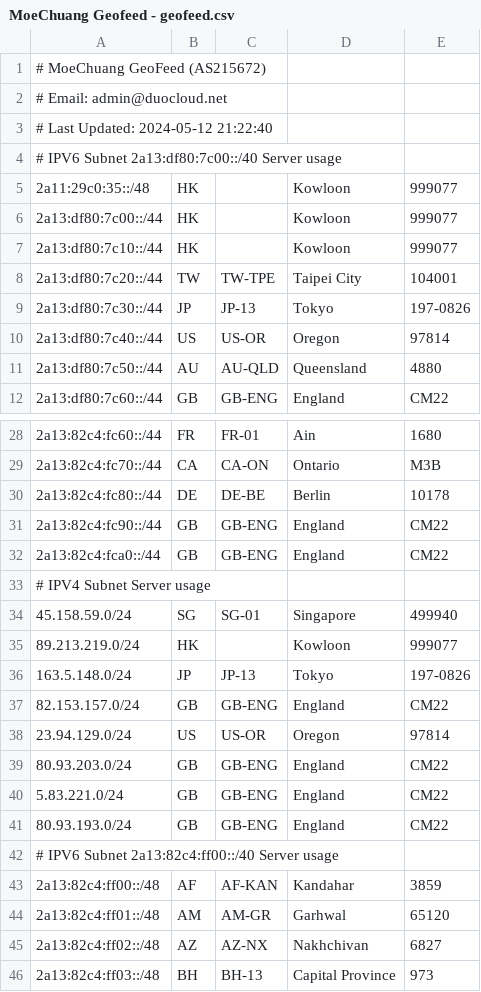
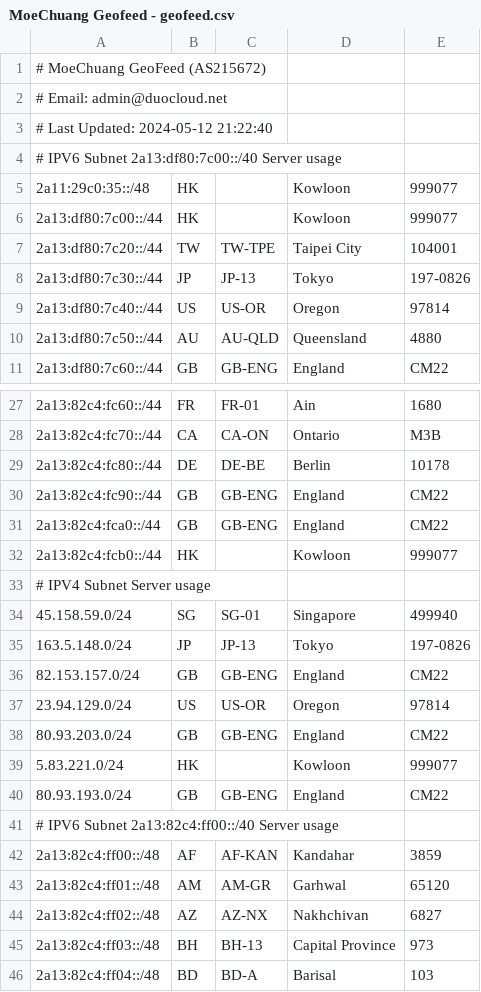
Before and after one commit to MoeChuang-Network/geofeed, a CSV file: MoeChuang Geofeed - geofeed.csv, drawn as a sheet; only a part is shown, gaps mark what is left out; the shorter side is filled out with more unchanged rows.

```diff
--- a/MoeChuang Geofeed - geofeed.csv
+++ b/MoeChuang Geofeed - geofeed.csv
@@ -6,3 +6,2 @@
 2a13:df80:7c00::/44,HK,,Kowloon,999077
-2a13:df80:7c10::/44,HK,,Kowloon,999077
 2a13:df80:7c20::/44,TW,TW-TPE,Taipei City,104001
@@ -32,5 +31,5 @@
 2a13:82c4:fca0::/44,GB,GB-ENG,England,CM22
+2a13:82c4:fcb0::/44,HK,,Kowloon,999077
 # IPV4 Subnet Server usage,,,,
 45.158.59.0/24,SG,SG-01,Singapore,499940
-89.213.219.0/24,HK,,Kowloon,999077
 163.5.148.0/24,JP,JP-13,Tokyo,197-0826
@@ -39,3 +38,3 @@
 80.93.203.0/24,GB,GB-ENG,England,CM22
-5.83.221.0/24,GB,GB-ENG,England,CM22
+5.83.221.0/24,HK,,Kowloon,999077
 80.93.193.0/24,GB,GB-ENG,England,CM22
```
Also changed, not shown: MoeChuang Geofeed - Google.csv.
